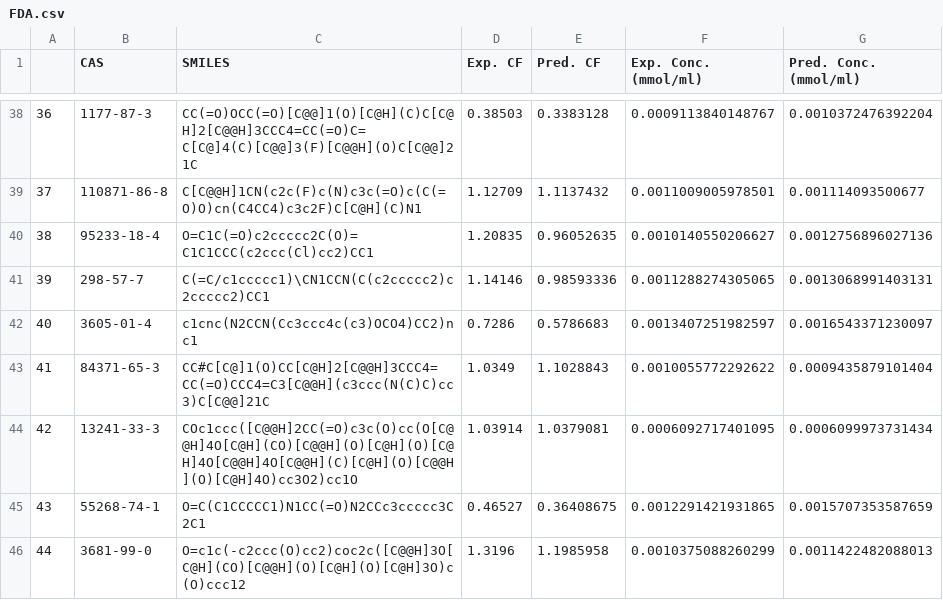
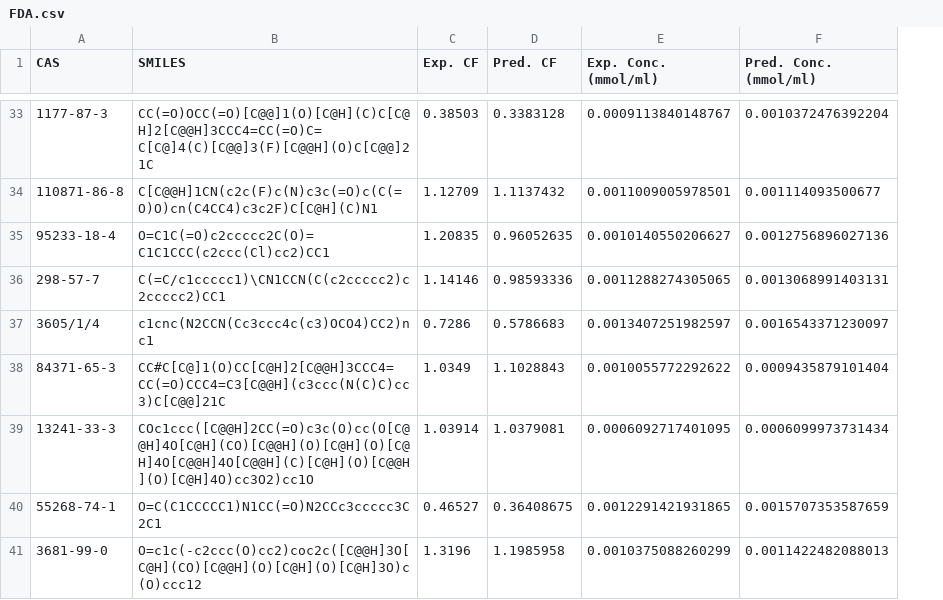
Before and after one commit to xtalpi-inc/lcms2yield, a CSV file: data/experiment/FDA.csv, drawn as a sheet; only a part is shown, gaps mark what is left out; removed rows and columns are numbered as before the commit, all else as after; the diff covers the shown part only; the diff names each change by its address in the sheet, - before the commit and + after, or states it on an @@ line.

```diff
--- a/data/experiment/FDA.csv
+++ b/data/experiment/FDA.csv
-column A, rows 38-46: 36 | 37 | 38 | 39 | 40 | 41 | 42 | 43 | 44
-A37 (CAS): 3605-01-4
+A37 (CAS): 3605/1/4
```
Also changed, not shown: 12 removed rows and 4 edited cells elsewhere in this file, data/experiment/Reaction.csv.
